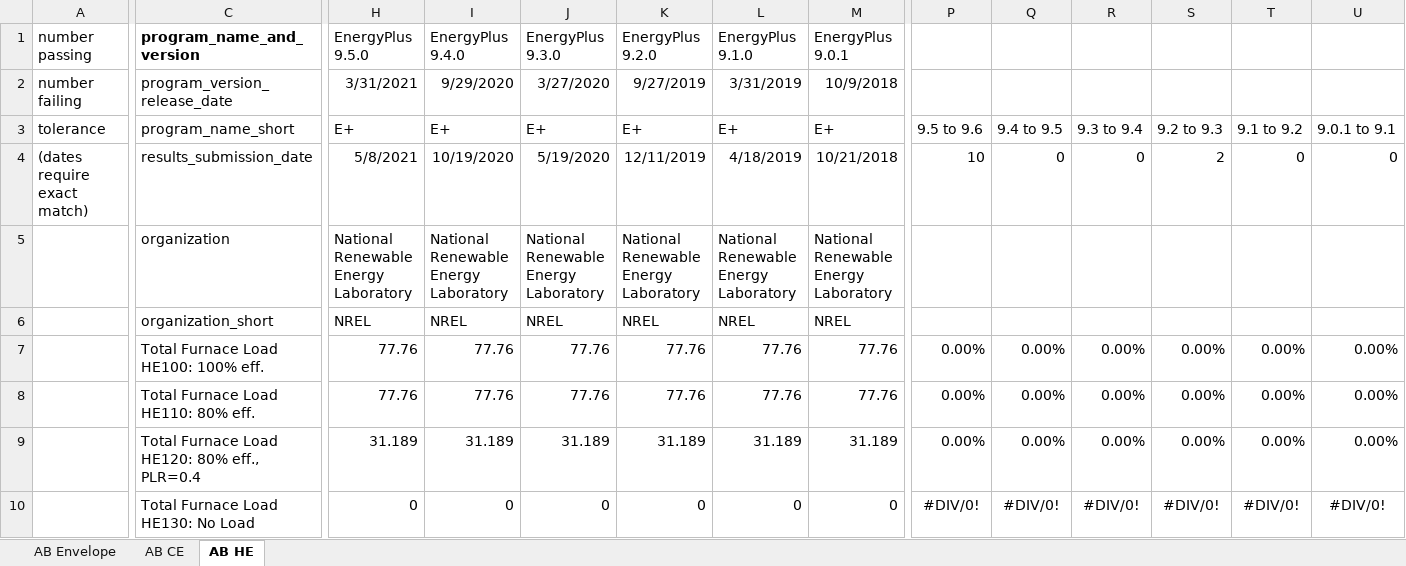
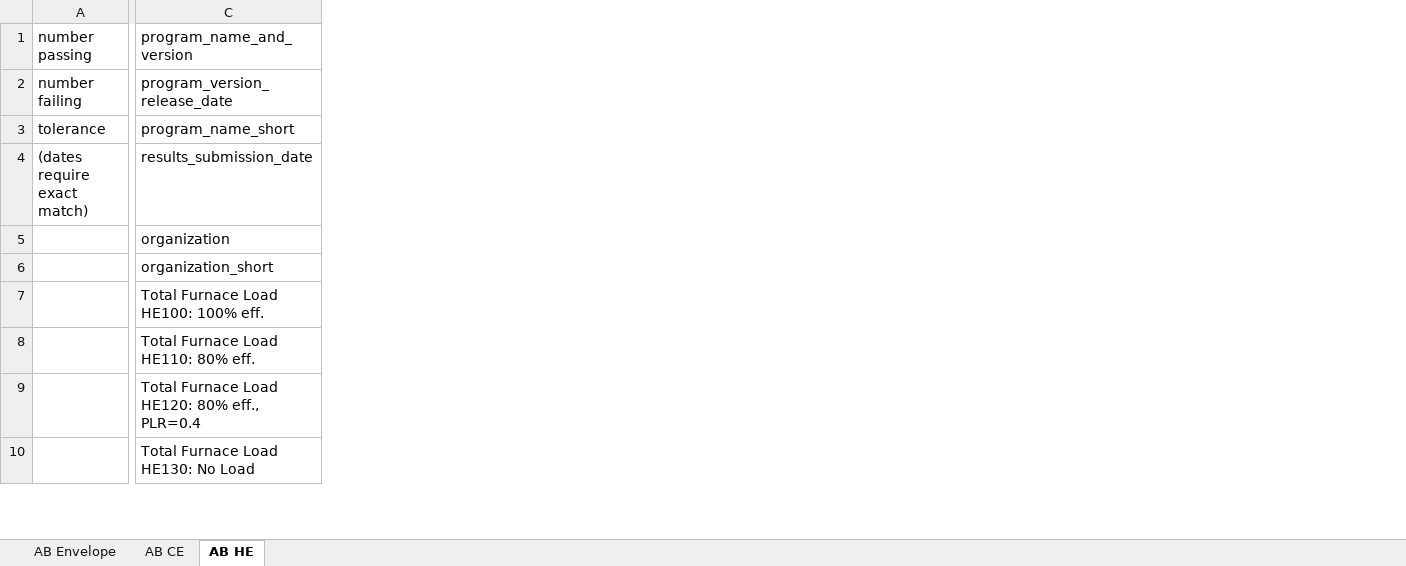
Before and after one commit to NREL/BESTEST-GSR, an Excel workbook: results/historical/OpenStudio_BESTEST_historical.xlsx, sheet AB HE, drawn as a sheet; only a part is shown, gaps mark what is left out; values as stored, in another font and other column widths than the file's, no borders; conditional formats not drawn; the diff covers the shown part only; the diff names each change by its address in the sheet, - before the commit and + after, or states it on an @@ line.

```diff
--- a/results/historical/OpenStudio_BESTEST_historical.xlsx (sheet AB HE)
+++ b/results/historical/OpenStudio_BESTEST_historical.xlsx (sheet AB HE)
-column H (EnergyPlus 9.5.0), rows 2-10: 3/31/2021 | E+ | 5/8/2021 | National Renewable Energy Laboratory | NREL | 77.76 | 77.76 | 31.189 | 0
-column I (EnergyPlus 9.4.0), rows 2-10: 9/29/2020 | E+ | 10/19/2020 | National Renewable Energy Laboratory | NREL | 77.76 | 77.76 | 31.189 | 0
-column J (EnergyPlus 9.3.0), rows 2-10: 3/27/2020 | E+ | 5/19/2020 | National Renewable Energy Laboratory | NREL | 77.76 | 77.76 | 31.189 | 0
-column K (EnergyPlus 9.2.0), rows 2-10: 9/27/2019 | E+ | 12/11/2019 | National Renewable Energy Laboratory | NREL | 77.76 | 77.76 | 31.189 | 0
-column L (EnergyPlus 9.1.0), rows 2-10: 3/31/2019 | E+ | 4/18/2019 | National Renewable Energy Laboratory | NREL | 77.76 | 77.76 | 31.189 | 0
-column M (EnergyPlus 9.0.1), rows 2-10: 10/9/2018 | E+ | 10/21/2018 | National Renewable Energy Laboratory | NREL | 77.76 | 77.76 | 31.189 | 0
-column P, rows 3-10: 9.5 to 9.6 | 10 |  |  | 0.00% | 0.00% | 0.00% | #DIV/0!
-column Q, rows 3-10: 9.4 to 9.5 | 0 |  |  | 0.00% | 0.00% | 0.00% | #DIV/0!
-column R, rows 3-10: 9.3 to 9.4 | 0 |  |  | 0.00% | 0.00% | 0.00% | #DIV/0!
-column S, rows 3-10: 9.2 to 9.3 | 2 |  |  | 0.00% | 0.00% | 0.00% | #DIV/0!
-column T, rows 3-10: 9.1 to 9.2 | 0 |  |  | 0.00% | 0.00% | 0.00% | #DIV/0!
-column U, rows 3-10: 9.0.1 to 9.1 | 0 |  |  | 0.00% | 0.00% | 0.00% | #DIV/0!
-C1 bold: on
+C1 bold: off
```
Also changed, not shown: 7 edited cells elsewhere in this sheet, sheet AB CE, sheet AB Envelope, formulas that keep their value, hidden cells, results/RESULTS5-3A.xlsx, results/RESULTS5-3A_OS.xlsx, 13 other files.
